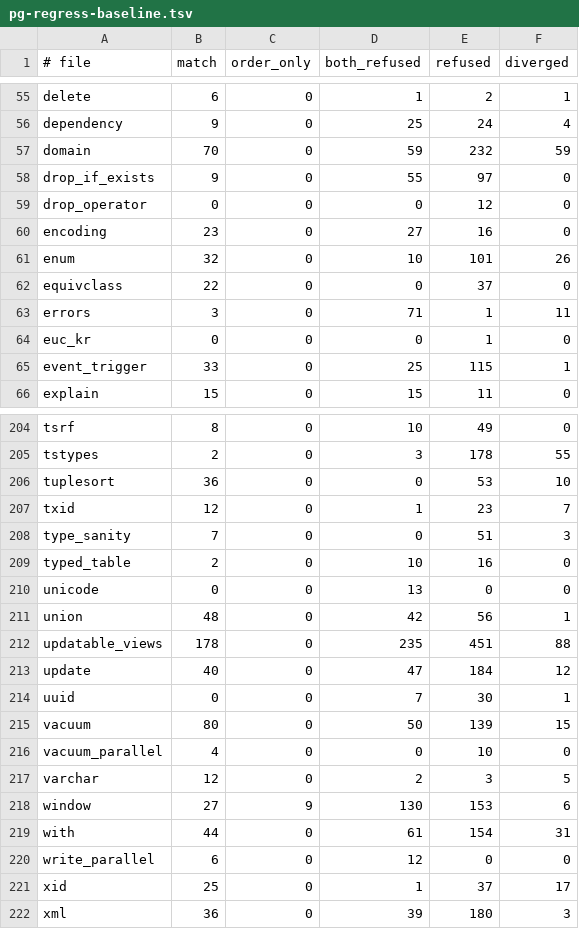
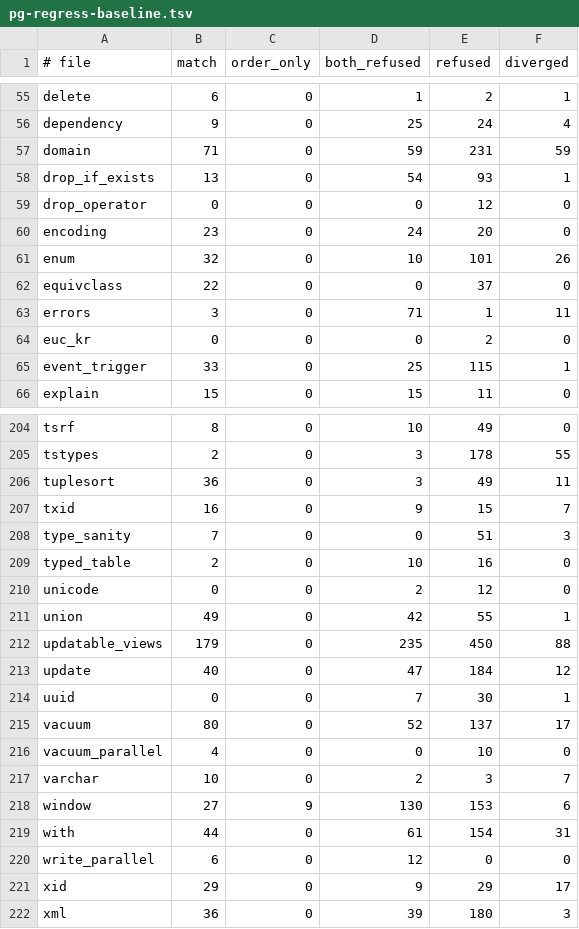
Before and after one commit to punnerud/mpedb, a TSV file: crates/mpedb-pg/pg-regress-baseline.tsv, drawn as a sheet; only a part is shown, gaps mark what is left out; the diff covers the shown part only.

```diff
--- a/crates/mpedb-pg/pg-regress-baseline.tsv
+++ b/crates/mpedb-pg/pg-regress-baseline.tsv
@@ -56,6 +56,6 @@ delete	6	0	1	2	1
 dependency	9	0	25	24	4
-domain	70	0	59	232	59
-drop_if_exists	9	0	55	97	0
+domain	71	0	59	231	59
+drop_if_exists	13	0	54	93	1
 drop_operator	0	0	0	12	0
-encoding	23	0	27	16	0
+encoding	23	0	24	20	0
 enum	32	0	10	101	26
@@ -63,3 +63,3 @@ equivclass	22	0	0	37	0
 errors	3	0	71	1	11
-euc_kr	0	0	0	1	0
+euc_kr	0	0	0	2	0
 event_trigger	33	0	25	115	1
@@ -205,14 +205,14 @@ tsrf	8	0	10	49	0
 tstypes	2	0	3	178	55
-tuplesort	36	0	0	53	10
-txid	12	0	1	23	7
+tuplesort	36	0	3	49	11
+txid	16	0	9	15	7
 type_sanity	7	0	0	51	3
 typed_table	2	0	10	16	0
-unicode	0	0	13	0	0
-union	48	0	42	56	1
-updatable_views	178	0	235	451	88
+unicode	0	0	2	12	0
+union	49	0	42	55	1
+updatable_views	179	0	235	450	88
 update	40	0	47	184	12
 uuid	0	0	7	30	1
-vacuum	80	0	50	139	15
+vacuum	80	0	52	137	17
 vacuum_parallel	4	0	0	10	0
-varchar	12	0	2	3	5
+varchar	10	0	2	3	7
 window	27	9	130	153	6
@@ -220,3 +220,3 @@ with	44	0	61	154	31
 write_parallel	6	0	12	0	0
-xid	25	0	1	37	17
+xid	29	0	9	29	17
 xml	36	0	39	180	3
```
Also changed, not shown: 71 edited cells elsewhere in this file, 4 other files.
